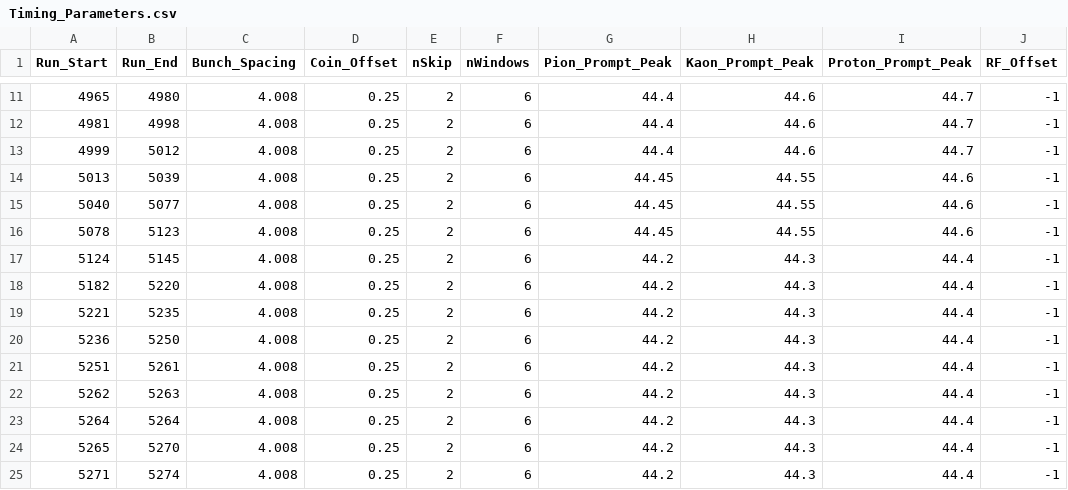
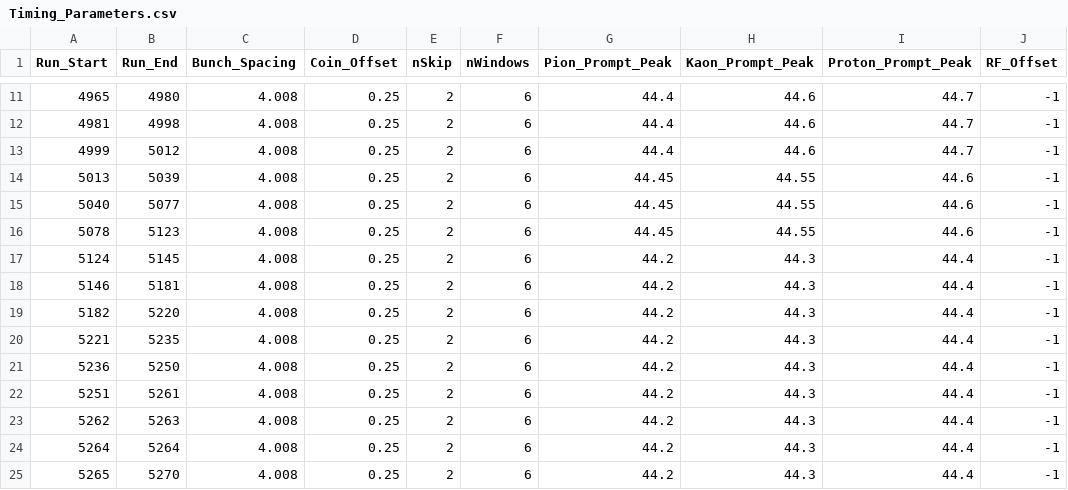
Before and after one commit to JeffersonLab/hallc_replay_lt, a CSV file: UTIL_KAONLT/DB/PARAM/Timing_Parameters.csv, drawn as a sheet; only a part is shown, gaps mark what is left out; the shorter side is filled out with more unchanged rows.

Commit message:
Include some lumi runs to timing csv

```diff
--- a/UTIL_KAONLT/DB/PARAM/Timing_Parameters.csv
+++ b/UTIL_KAONLT/DB/PARAM/Timing_Parameters.csv
@@ -17,2 +17,3 @@ Run_Start,Run_End,Bunch_Spacing,Coin_Offset,nSkip,nWindows,Pion_Prompt_Peak,Kaon
 5124,5145,4.008,0.25,2,6,44.2,44.3,44.4,-1
+5146,5181,4.008,0.25,2,6,44.2,44.3,44.4,-1
 5182,5220,4.008,0.25,2,6,44.2,44.3,44.4,-1
```
